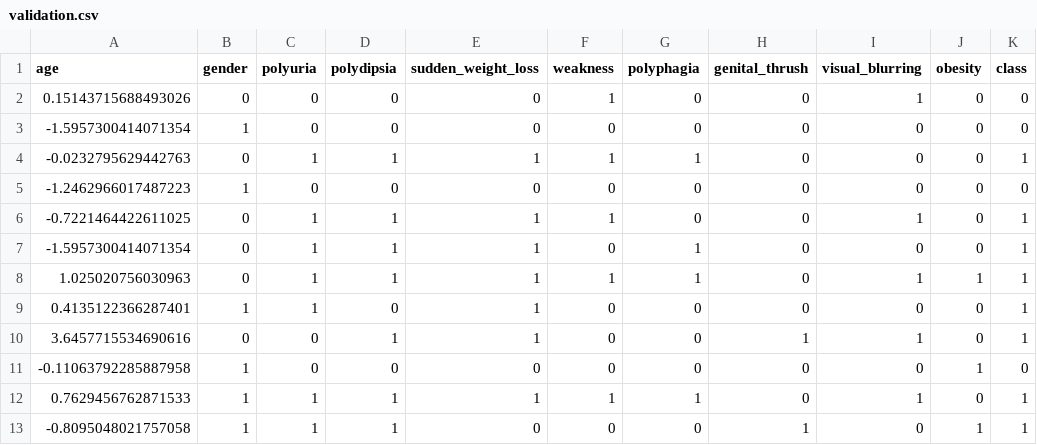
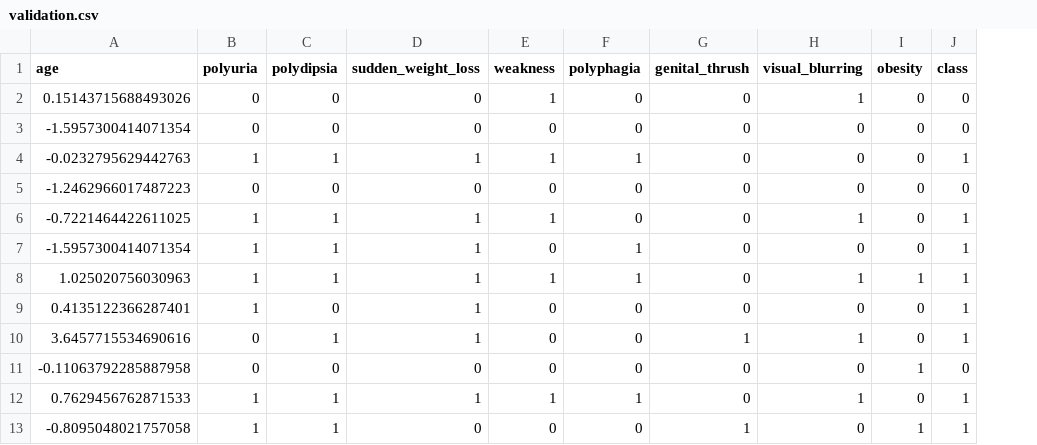
Before and after one commit to Group-22-AI-ML/medical-diagnosis-network, a CSV file: Model/Preprocessing/validation.csv, drawn as a sheet; only a part is shown; the diff names each change by its address in the sheet, - before the commit and + after, or states it on an @@ line.

Commit message:
Add files via upload

```diff
--- a/Model/Preprocessing/validation.csv
+++ b/Model/Preprocessing/validation.csv
-column B (gender), rows 2-13: 0 | 1 | 0 | 1 | 0 | 0 | 0 | 1 | 0 | 1 | 1 | 1
```
